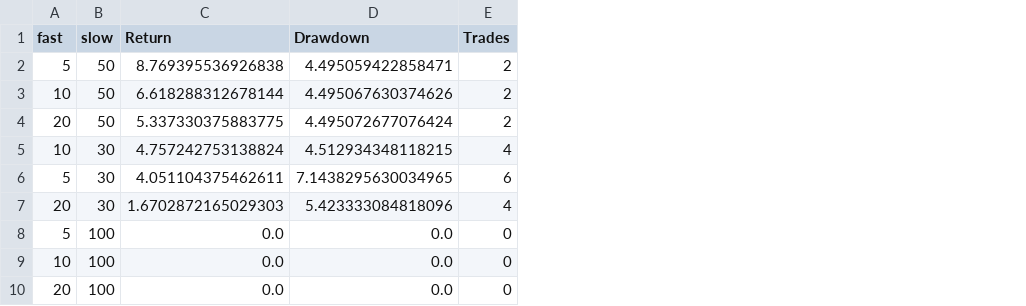
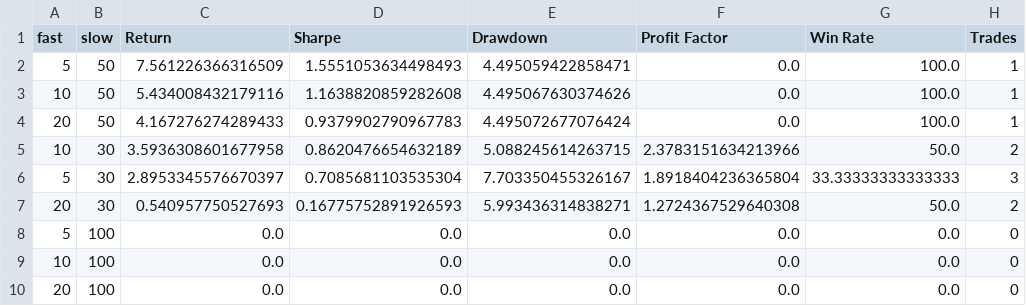
Before and after one commit to jamesjackman07/TradingBot, a CSV file: optimization_results.csv, drawn as a sheet; addresses are those after the commit; the diff names each change by its address in the sheet, - before the commit and + after, or states it on an @@ line.

```diff
--- a/optimization_results.csv
+++ b/optimization_results.csv
+column D (Sharpe), rows 2-10: 1.5551053634498493 | 1.1638820859282608 | 0.9379902790967783 | 0.8620476654632189 | 0.7085681103535304 | 0.16775752891926593 | 0.0 | 0.0 | 0.0
+column F (Profit Factor), rows 2-10: 0.0 | 0.0 | 0.0 | 2.3783151634213966 | 1.8918404236365804 | 1.2724367529640308 | 0.0 | 0.0 | 0.0
+column G (Win Rate), rows 2-10: 100.0 | 100.0 | 100.0 | 50.0 | 33.33333333333333 | 50.0 | 0.0 | 0.0 | 0.0
-C2 (Return): 8.769395536926838
+C2 (Return): 7.561226366316509
-H2:H4 (Trades): 2
+H2:H4 (Trades): 1
-C3 (Return): 6.618288312678144
+C3 (Return): 5.434008432179116
-C4 (Return): 5.337330375883775
+C4 (Return): 4.167276274289433
-C5 (Return): 4.757242753138824
+C5 (Return): 3.5936308601677958
-E5 (Drawdown): 4.512934348118215
+E5 (Drawdown): 5.088245614263715
-H5 (Trades): 4
+H5 (Trades): 2
-C6 (Return): 4.051104375462611
+C6 (Return): 2.8953345576670397
-E6 (Drawdown): 7.1438295630034965
+E6 (Drawdown): 7.703350455326167
-H6 (Trades): 6
+H6 (Trades): 3
-C7 (Return): 1.6702872165029303
+C7 (Return): 0.540957750527693
-E7 (Drawdown): 5.423333084818096
+E7 (Drawdown): 5.993436314838271
-H7 (Trades): 4
+H7 (Trades): 2
```
Also changed, not shown: 2 other files.
